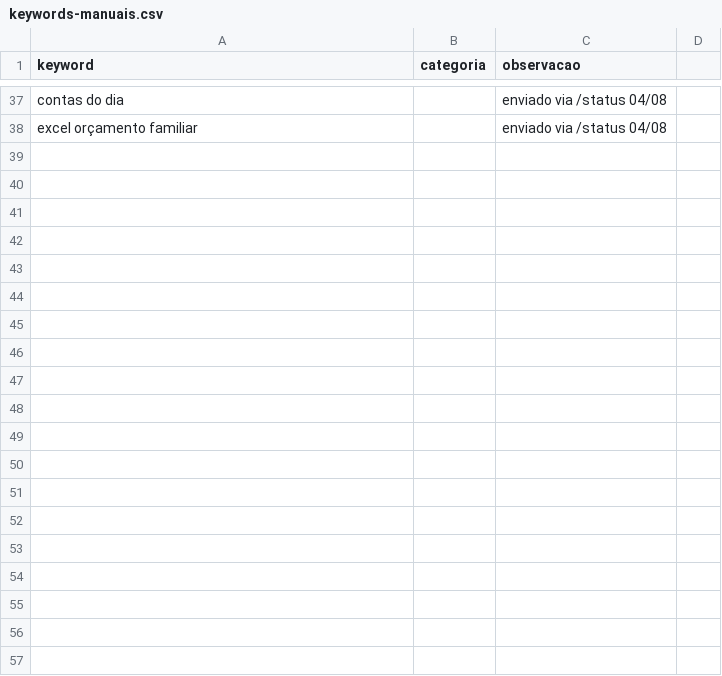
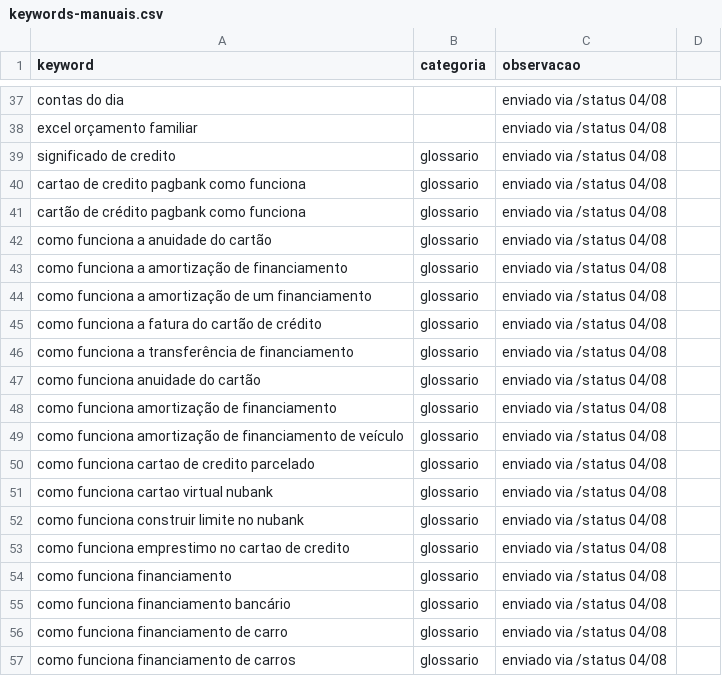
Before and after one commit to edflaviojs/blog-finmoovi, a CSV file: data/keywords-manuais.csv, drawn as a sheet; only a part is shown, gaps mark what is left out; the diff covers the shown part only.

Commit message:
chore: 36 keyword(s) via /status

```diff
--- a/data/keywords-manuais.csv
+++ b/data/keywords-manuais.csv
@@ -38 +38,20 @@ contas do dia,,enviado via /status 04/08
 excel orçamento familiar,,enviado via /status 04/08
+significado de credito,glossario,enviado via /status 04/08
+cartao de credito pagbank como funciona,glossario,enviado via /status 04/08
+cartão de crédito pagbank como funciona,glossario,enviado via /status 04/08
+como funciona a anuidade do cartão,glossario,enviado via /status 04/08
+como funciona a amortização de financiamento,glossario,enviado via /status 04/08
+como funciona a amortização de um financiamento,glossario,enviado via /status 04/08
+como funciona a fatura do cartão de crédito,glossario,enviado via /status 04/08
+como funciona a transferência de financiamento,glossario,enviado via /status 04/08
+como funciona anuidade do cartão,glossario,enviado via /status 04/08
+como funciona amortização de financiamento,glossario,enviado via /status 04/08
+como funciona amortização de financiamento de veículo,glossario,enviado via /status 04/08
+como funciona cartao de credito parcelado,glossario,enviado via /status 04/08
+como funciona cartao virtual nubank,glossario,enviado via /status 04/08
+como funciona construir limite no nubank,glossario,enviado via /status 04/08
+como funciona emprestimo no cartao de credito,glossario,enviado via /status 04/08
+como funciona financiamento,glossario,enviado via /status 04/08
+como funciona financiamento bancário,glossario,enviado via /status 04/08
+como funciona financiamento de carro,glossario,enviado via /status 04/08
+como funciona financiamento de carros,glossario,enviado via /status 04/08
```
Also changed, not shown: 17 added rows elsewhere in this file.
